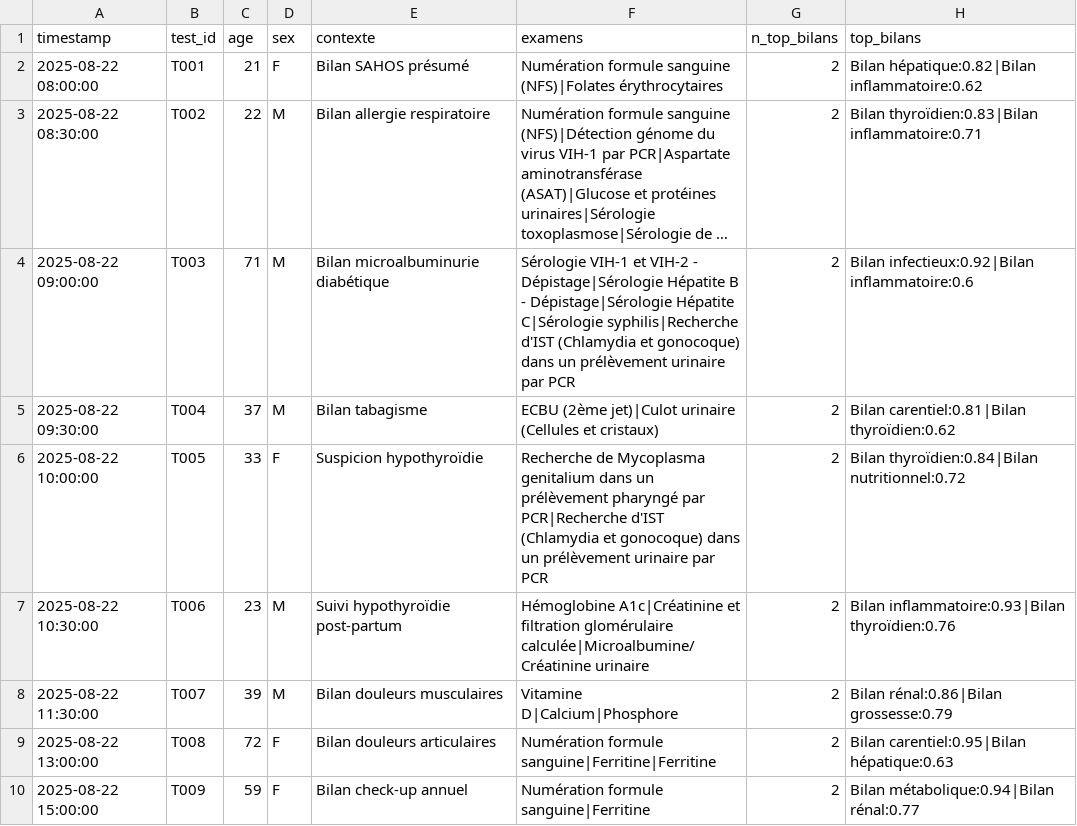
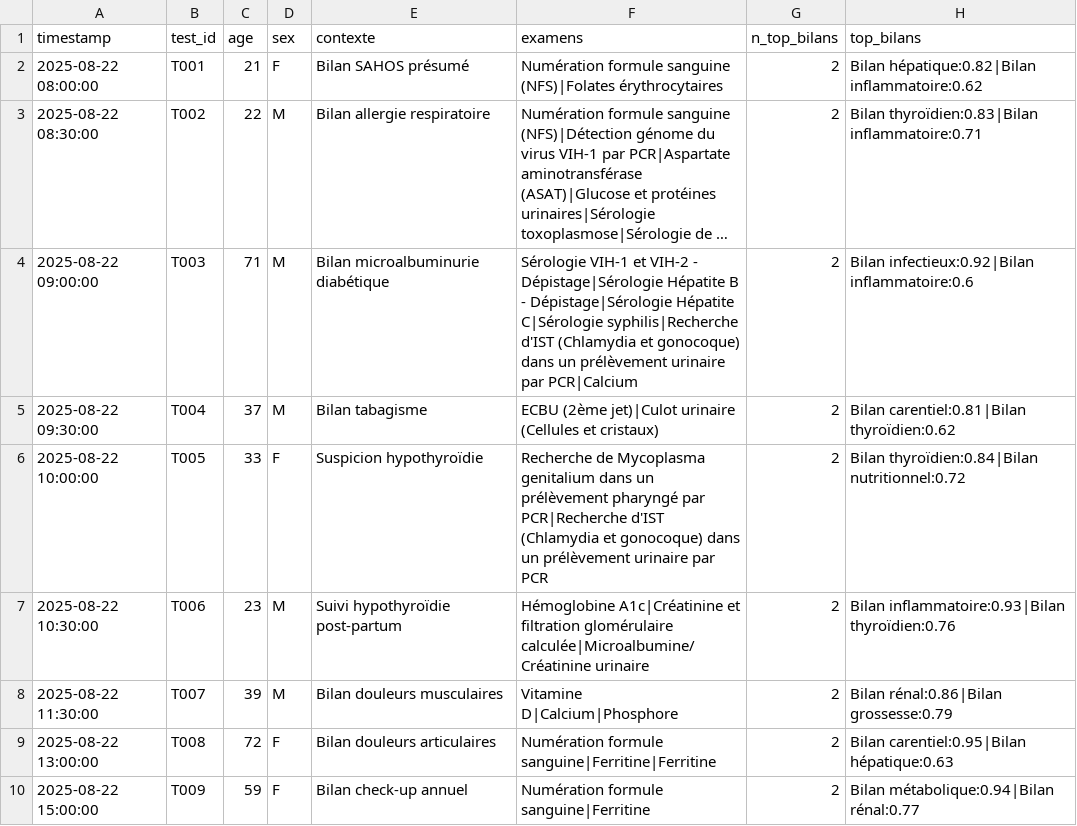
Before and after one commit to BIOrecos/data, a CSV file: results_biorecos.csv, drawn as a sheet; only a part is shown; long unchanged cells end in …; the diff names each change by its address in the sheet, - before the commit and + after, or states it on an @@ line.

Commit message:
Update results_biorecos.csv

```diff
--- a/results_biorecos.csv
+++ b/results_biorecos.csv
-F4 (examens): …urinaire par PCR
+F4 (examens): …urinaire par PCR|Calcium
```
